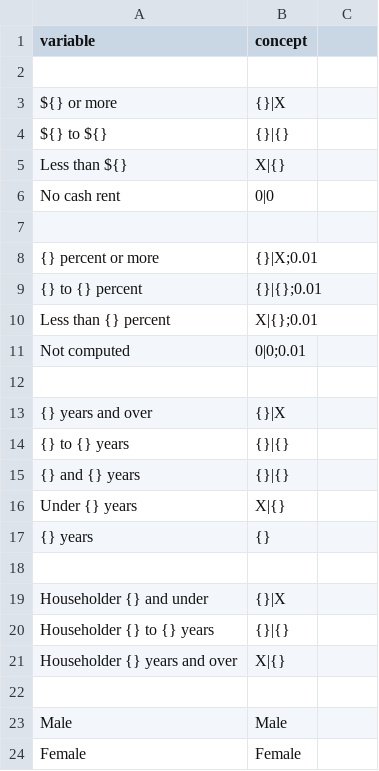
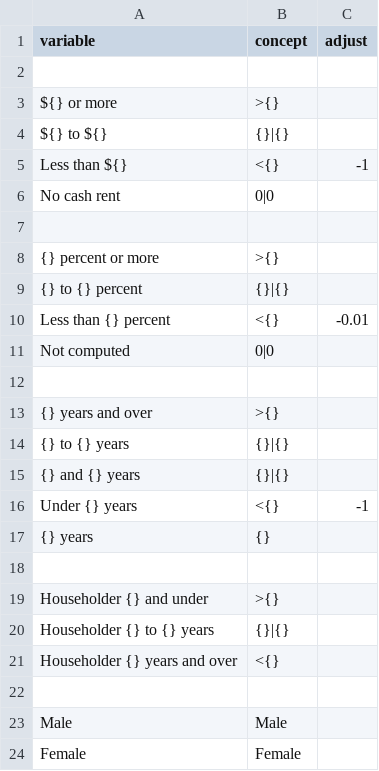
Before and after one commit to JackKirbyCook82/uscensus, a CSV file: variables.csv, drawn as a sheet; only a part is shown; the diff covers the shown part only.

```diff
--- a/variables.csv
+++ b/variables.csv
@@ -1 +1 @@
-variable,concept
+variable,concept,adjust
@@ -3 +3 @@ variable,concept
-${} or more,{}|X
+${} or more,>{},
@@ -5 +5 @@ ${} to ${},{}|{}
-Less than ${},X|{}
+Less than ${},<{},-1
@@ -8,4 +8,4 @@ No cash rent,0|0
-{} percent or more,{}|X;0.01
-{} to {} percent,{}|{};0.01
-Less than {} percent,X|{};0.01
-Not computed,0|0;0.01
+{} percent or more,>{},
+{} to {} percent,{}|{},
+Less than {} percent,<{},-0.01
+Not computed,0|0,
@@ -13 +13 @@ Not computed,0|0;0.01
-{} years and over,{}|X
+{} years and over,>{},
@@ -16 +16 @@ Not computed,0|0;0.01
-Under {} years,X|{}
+Under {} years,<{},-1
@@ -19 +19 @@ Under {} years,X|{}
-Householder {} and under,{}|X
+Householder {} and under,>{},
@@ -21 +21 @@ Householder {} to {} years,{}|{}
-Householder {} years and over,X|{}
+Householder {} years and over,<{},
```
Also changed, not shown: 10 edited cells elsewhere in this file, 4 other files.
